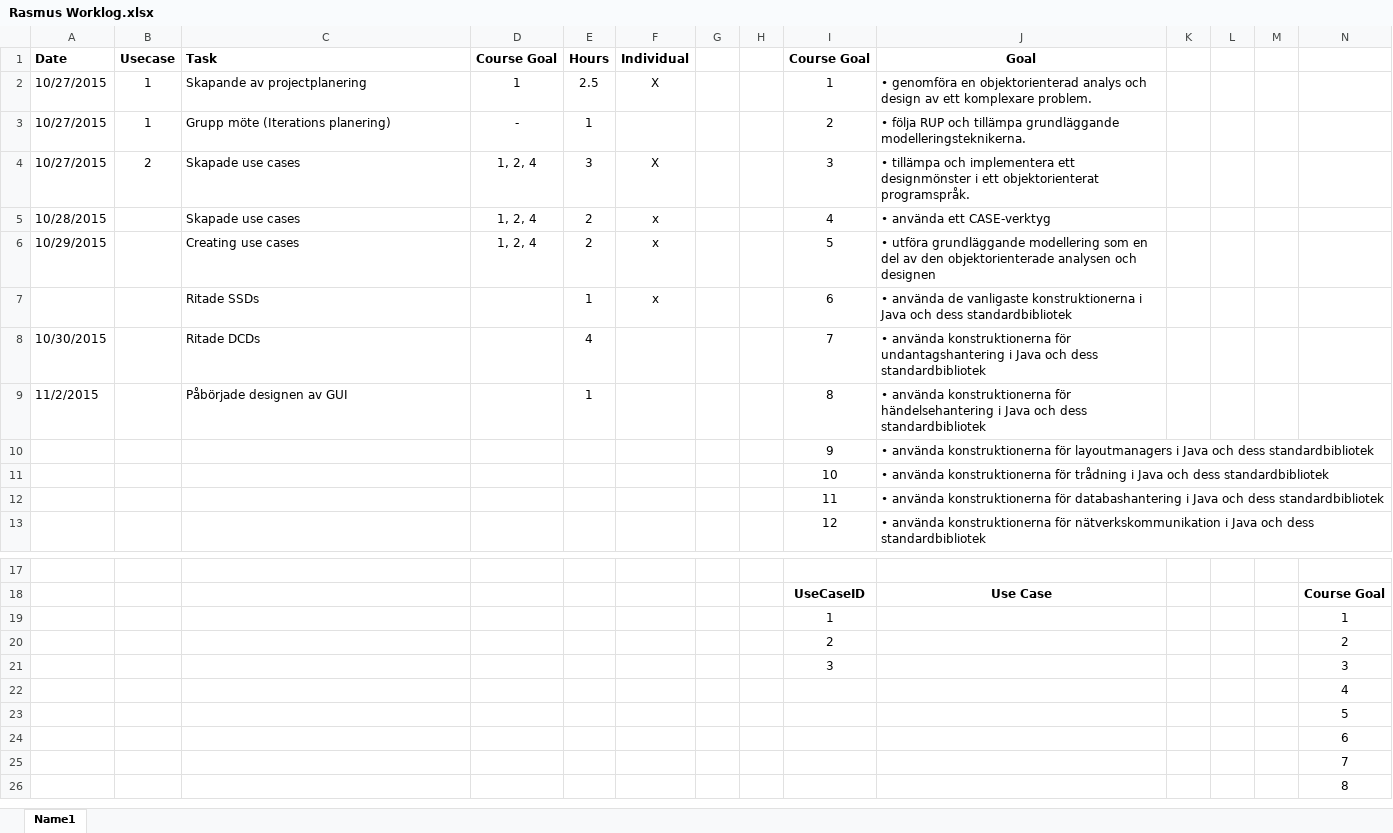
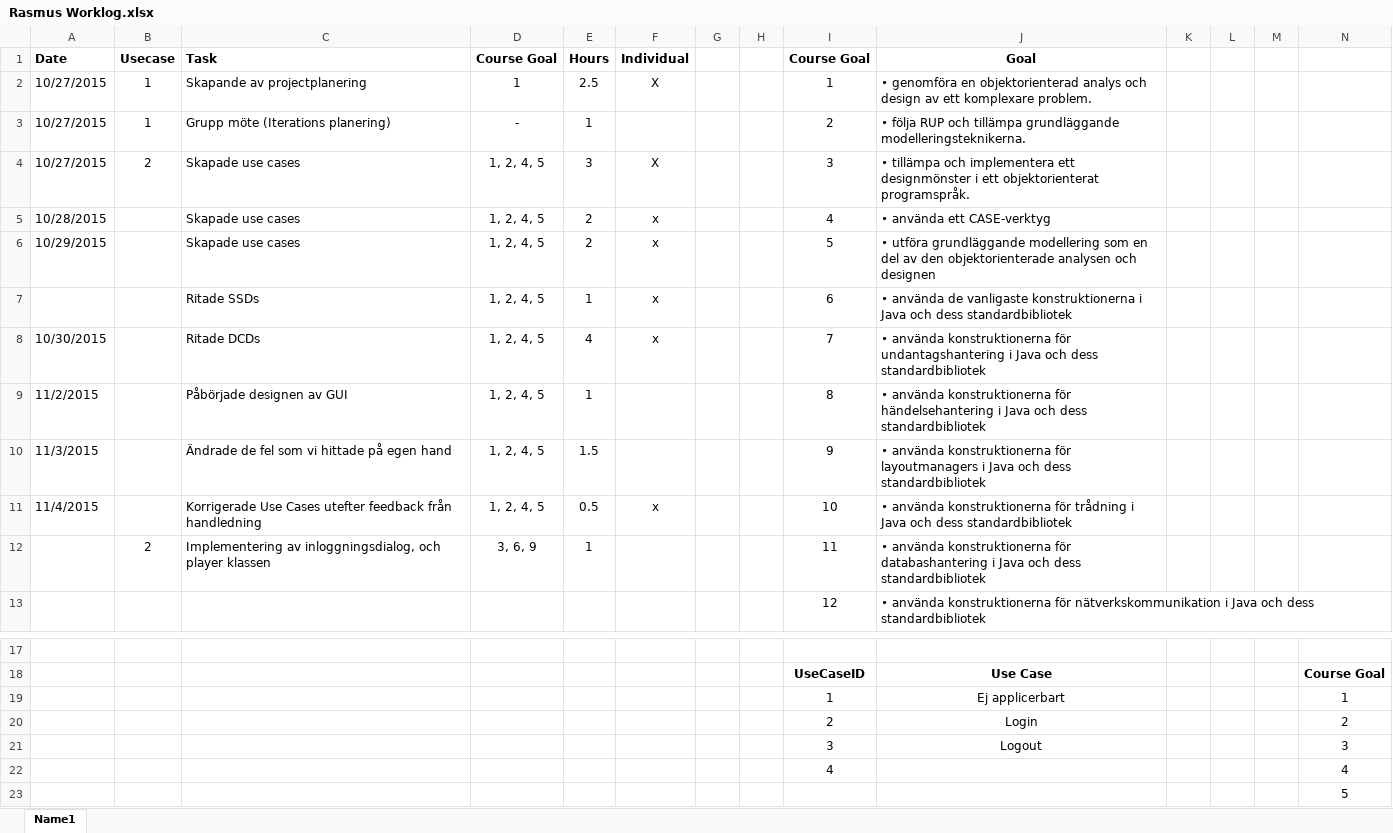
Before and after one commit to Tkocz/oomu15-project1, an Excel workbook: doc/worklogs/Rasmus Worklog.xlsx, sheet Name1, drawn as a sheet; only a part is shown, gaps mark what is left out; the shorter side is filled out with more unchanged rows; values as stored, in another font and other column widths than the file's, no borders; removed rows and columns are numbered as before the commit, all else as after; rows hold the shown columns only; the diff names each change by its address in the sheet, - before the commit and + after, or states it on an @@ line.

```diff
--- a/doc/worklogs/Rasmus Worklog.xlsx (sheet Name1)
+++ b/doc/worklogs/Rasmus Worklog.xlsx (sheet Name1)
-D4:D6 (Course Goal): 1, 2, 4
+D4:D6 (Course Goal): 1, 2, 4, 5
-C6 (Task): Creating use cases
+C6 (Task): Skapade use cases
-D7:D9 (Course Goal): (empty)
+D7:D9 (Course Goal): 1, 2, 4, 5
-F8 (Individual): (empty)
+F8 (Individual): x
-row 10:  |  |  |  |  |  |  |  | 9 | • använda konstruktionerna för layoutmanagers i Java och dess standardbibliotek
-row 11:  |  |  |  |  |  |  |  | 10 | • använda konstruktionerna för trådning i Java och dess standardbibliotek
-row 12:  |  |  |  |  |  |  |  | 11 | • använda konstruktionerna för databashantering i Java och dess standardbibliotek
+row 10: 11/3/2015 |  | Ändrade de fel som vi hittade på egen hand | 1, 2, 4, 5 | 1.5 |  |  |  | 9 | • använda konstruktionerna för layoutmanagers i Java och dess standardbibliotek
+row 11: 11/4/2015 |  | Korrigerade Use Cases utefter feedback från handledning | 1, 2, 4, 5 | 0.5 | x |  |  | 10 | • använda konstruktionerna för trådning i Java och dess standardbibliotek
+row 12:  | 2 | Implementering av inloggningsdialog, och player klassen | 3, 6, 9 | 1 |  |  |  | 11 | • använda konstruktionerna för databashantering i Java och dess standardbibliotek
-J19 (Goal): (empty)
+J19 (Goal): Ej applicerbart
-J20 (Goal): (empty)
+J20 (Goal): Login
-J21 (Goal): (empty)
+J21 (Goal): Logout
-I22 (Course Goal): (empty)
+I22 (Course Goal): 4
```
